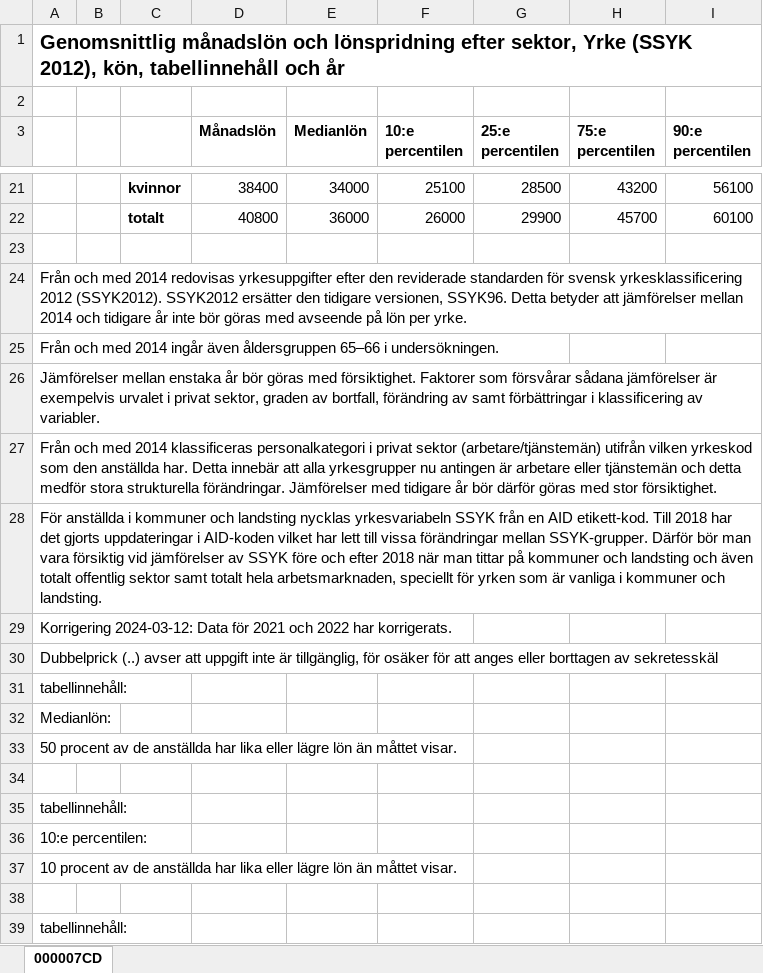
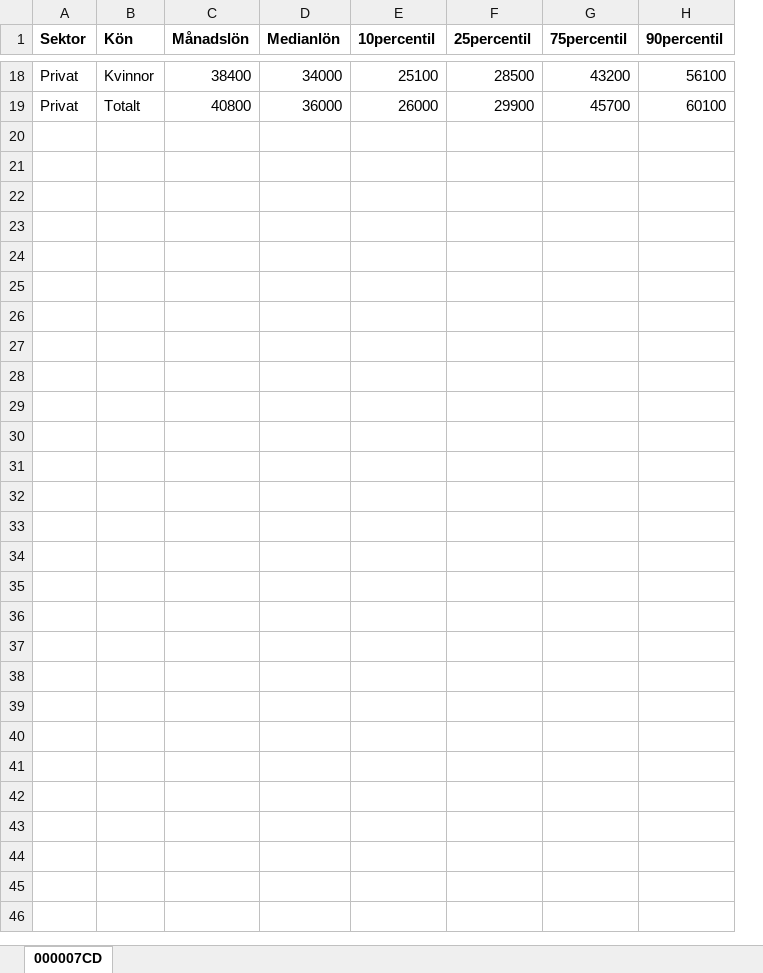
Before and after one commit to lindw3/svenskstatistik-arbete, an Excel workbook: data/lönespridning.xlsx, sheet 000007CD, drawn as a sheet; only a part is shown, gaps mark what is left out; values as stored, in another font and other column widths than the file's, no borders; removed rows and columns are numbered as before the commit, all else as after; the diff covers the shown part only; the diff names each change by its address in the sheet, - before the commit and + after, or states it on an @@ line.

```diff
--- a/data/lönespridning.xlsx (sheet 000007CD)
+++ b/data/lönespridning.xlsx (sheet 000007CD)
-column A, empty
-column B, empty
-column C, rows 21-22: kvinnor | totalt
+column A (Sektor), rows 18-19: Privat | Privat
+column B (Kön), rows 18-19: Kvinnor | Totalt
-row 1: Genomsnittlig månadslön och lönspridning efter sektor, Yrke (SSYK 2012), kön, tabellinnehåll och år
-row 2: (empty)
-E1: 10:e percentilen
+E1: 10percentil
-F1: 25:e percentilen
+F1: 25percentil
-G1: 75:e percentilen
+G1: 75percentil
-H1: 90:e percentilen
+H1: 90percentil
-row 23: (empty)
-row 24: Från och med 2014 redovisas yrkesuppgifter efter den reviderade standarden för svensk yrkesklassificering 2012 (SSYK2012). SSYK2012 ersätter den tidigare versionen, SSYK96. Detta betyder att jämförelser mellan 2014 och tidigare år inte bör göras med avseende på lön per yrke.
-row 25: Från och med 2014 ingår även åldersgruppen 65–66 i undersökningen.
-row 26: Jämförelser mellan enstaka år bör göras med försiktighet. Faktorer som försvårar sådana jämförelser är exempelvis urvalet i privat sektor, graden av bortfall, förändring av samt förbättringar i klassificering av variabler.
-row 27: Från och med 2014 klassificeras personalkategori i privat sektor (arbetare/tjänstemän) utifrån vilken yrkeskod som den anställda har. Detta innebär att alla yrkesgrupper nu antingen är arbetare eller tjänstemän och detta medför stora strukturella förändringar. Jämförelser med tidigare år bör därför göras med stor försiktighet.
-row 28: För anställda i kommuner och landsting nycklas yrkesvariabeln SSYK från en AID etikett-kod. Till 2018 har det gjorts uppdateringar i AID-koden vilket har lett till vissa förändringar mellan SSYK-grupper. Därför bör man vara försiktig vid jämförelser av SSYK före och efter 2018 när man tittar på kommuner och landsting och även totalt offentlig sektor samt totalt hela arbetsmarknaden, speciellt för yrken som är vanliga i kommuner och landsting.
-row 29: Korrigering 2024-03-12: Data för 2021 och 2022 har korrigerats.
-row 30: Dubbelprick (..) avser att uppgift inte är tillgänglig, för osäker för att anges eller borttagen av sekretesskäl
-row 31: tabellinnehåll:
-row 32: Medianlön:
-row 33: 50 procent av de anställda har lika eller lägre lön än måttet visar.
-row 34: (empty)
-row 35: tabellinnehåll:
-row 36: 10:e percentilen:
-row 37: 10 procent av de anställda har lika eller lägre lön än måttet visar.
-row 38: (empty)
-row 39: tabellinnehåll:
```
Also changed, not shown: 107 removed rows elsewhere in this sheet, data/anställning_näringsgren.xlsx, data/sysselsättning.xlsx, 28 other files.
